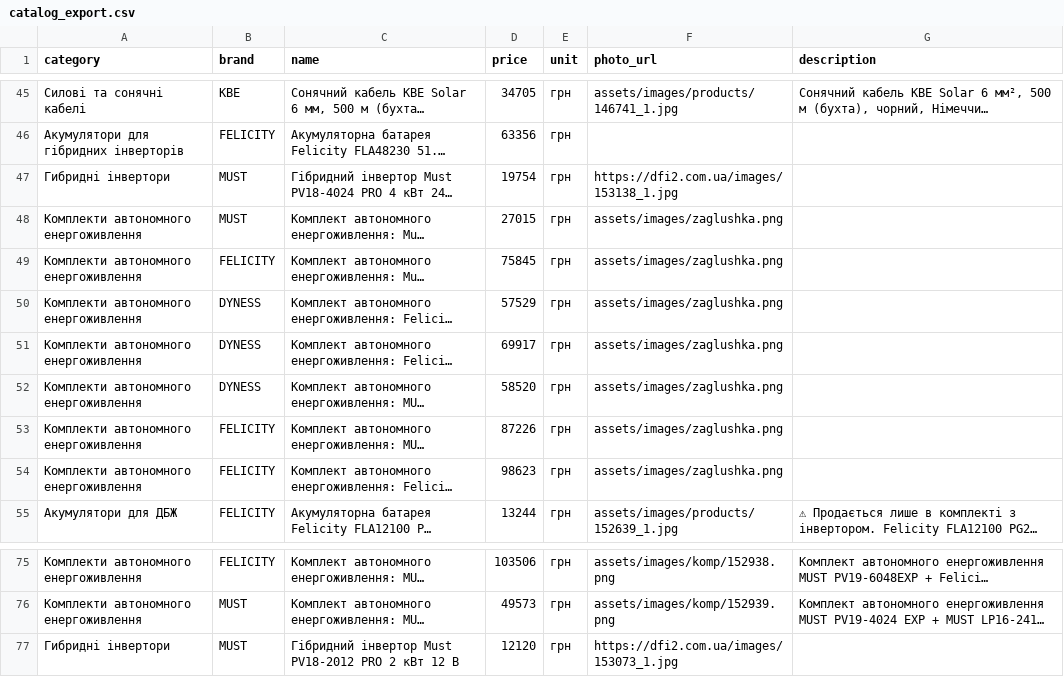
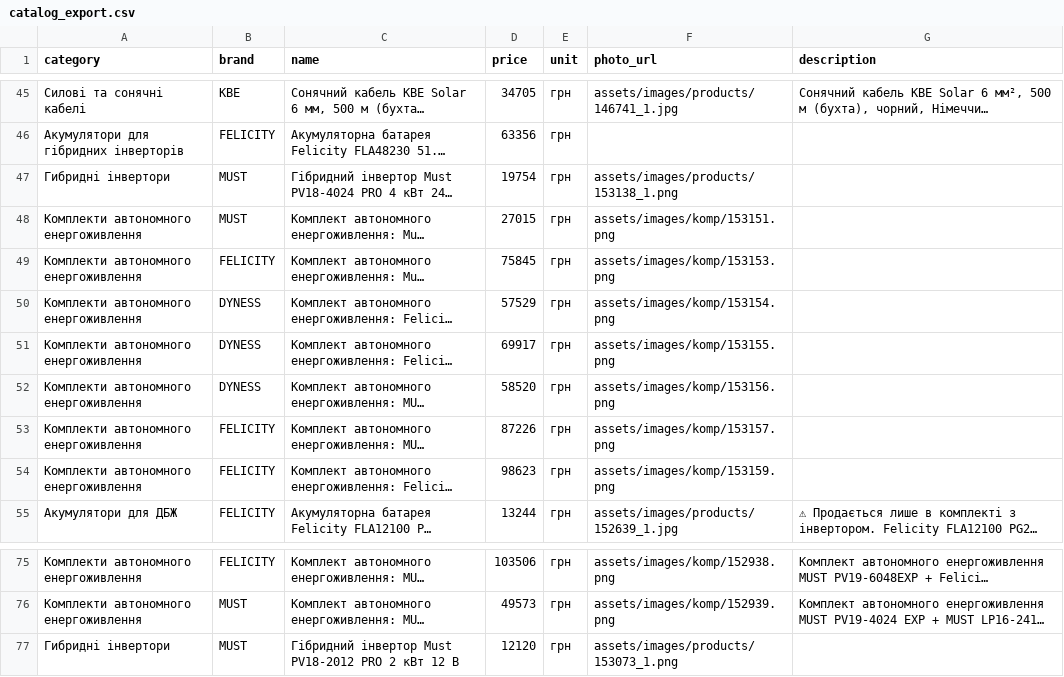
Before and after one commit to companyyyy/avtonomka_site, a CSV file: catalog_export.csv, drawn as a sheet; only a part is shown, gaps mark what is left out; long unchanged cells end in …; the diff names each change by its address in the sheet, - before the commit and + after, or states it on an @@ line.

```diff
--- a/catalog_export.csv
+++ b/catalog_export.csv
-F47 (photo_url): https://dfi2.com.ua/images/153138_1.jpg
+F47 (photo_url): assets/images/products/153138_1.png
-F48 (photo_url): assets/images/zaglushka.png
+F48 (photo_url): assets/images/komp/153151.png
-F49 (photo_url): assets/images/zaglushka.png
+F49 (photo_url): assets/images/komp/153153.png
-F50 (photo_url): assets/images/zaglushka.png
+F50 (photo_url): assets/images/komp/153154.png
-F51 (photo_url): assets/images/zaglushka.png
+F51 (photo_url): assets/images/komp/153155.png
-F52 (photo_url): assets/images/zaglushka.png
+F52 (photo_url): assets/images/komp/153156.png
-F53 (photo_url): assets/images/zaglushka.png
+F53 (photo_url): assets/images/komp/153157.png
-F54 (photo_url): assets/images/zaglushka.png
+F54 (photo_url): assets/images/komp/153159.png
-F77 (photo_url): https://dfi2.com.ua/images/153073_1.jpg
+F77 (photo_url): assets/images/products/153073_1.png
```
Also changed, not shown: 34 other files.
